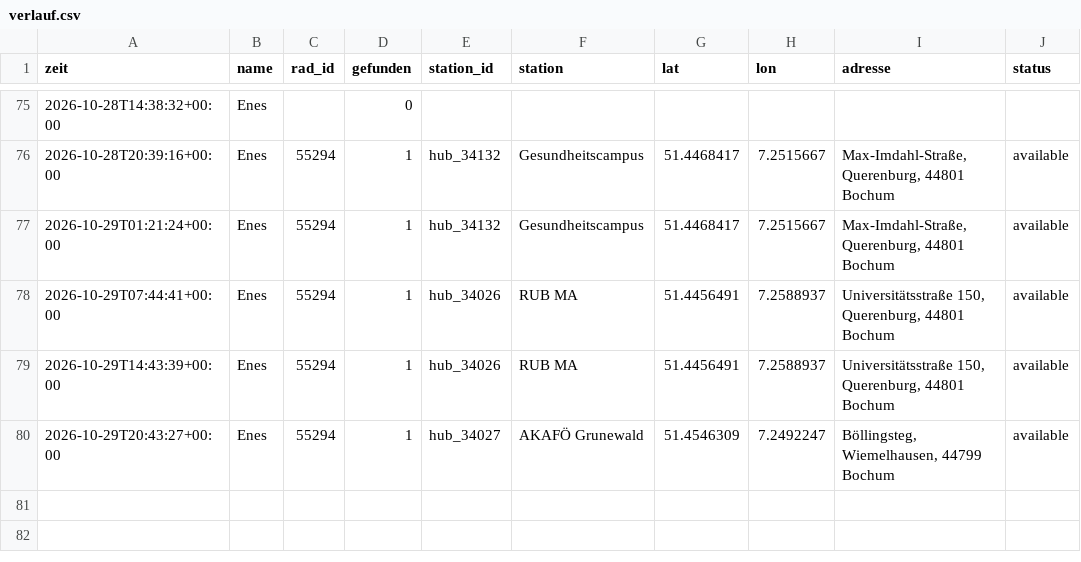
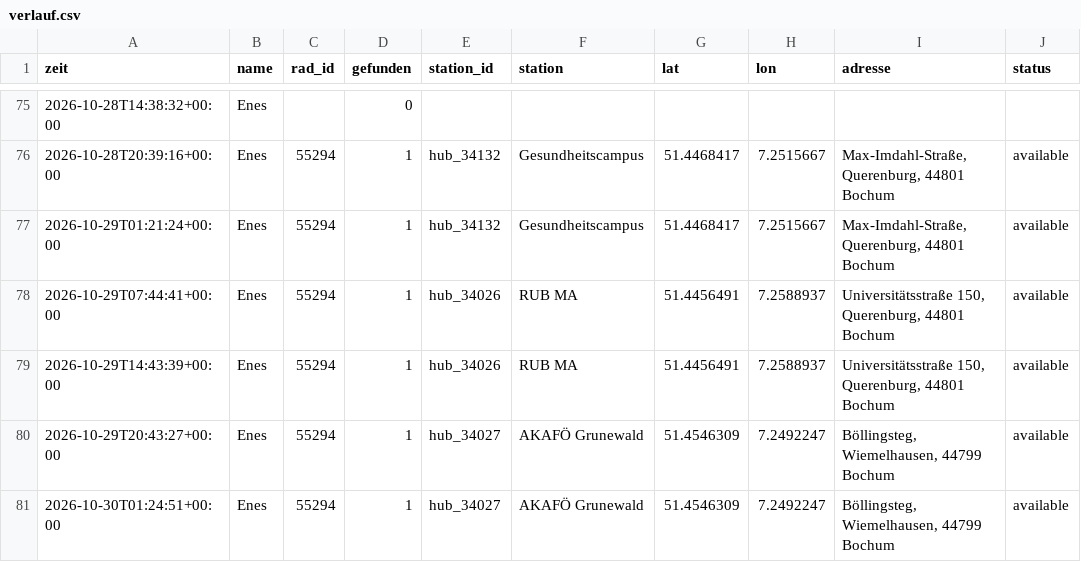
Before and after one commit to raphaelwelsow/woIstEnes, a CSV file: data/verlauf.csv, drawn as a sheet; only a part is shown, gaps mark what is left out; the diff names each change by its address in the sheet, - before the commit and + after, or states it on an @@ line.

```diff
--- a/data/verlauf.csv
+++ b/data/verlauf.csv
+row 81: 2026-10-30T01:24:51+00:00 | Enes | 55294 | 1 | hub_34027 | AKAFÖ Grunewald | 51.4546309 | 7.2492247 | Böllingsteg, Wiemelhausen, 44799 Bochum | available
```
